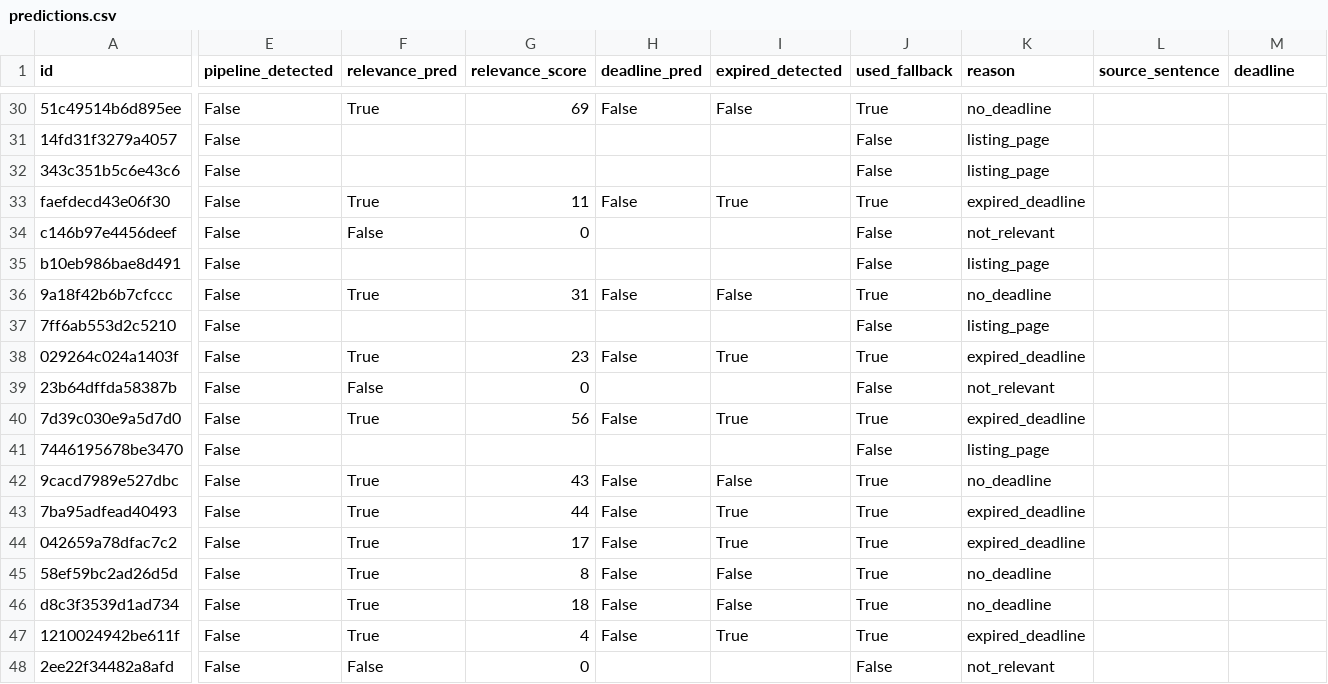
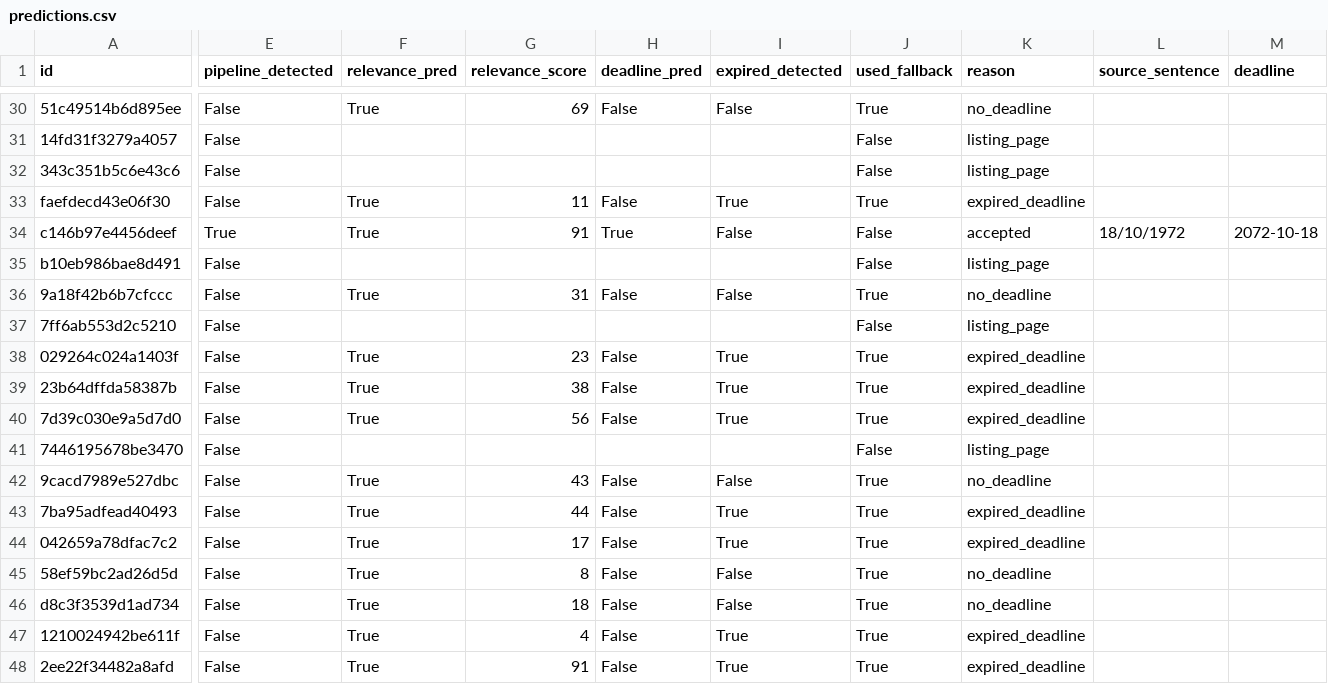
Before and after one commit to felipe-abdalla/webscrap-edital, a CSV file: datasets/run_2026-10-27T17-50-29/predictions.csv, drawn as a sheet; only a part is shown, gaps mark what is left out; the diff names each change by its address in the sheet, - before the commit and + after, or states it on an @@ line.

```diff
--- a/datasets/run_2026-10-27T17-50-29/predictions.csv
+++ b/datasets/run_2026-10-27T17-50-29/predictions.csv
-E34 (pipeline_detected): False
+E34 (pipeline_detected): True
-F34 (relevance_pred): False
+F34 (relevance_pred): True
-G34 (relevance_score): 0
+G34 (relevance_score): 91
-H34 (deadline_pred): (empty)
+H34 (deadline_pred): True
-I34 (expired_detected): (empty)
+I34 (expired_detected): False
-K34 (reason): not_relevant
+K34 (reason): accepted
-L34 (source_sentence): (empty)
+L34 (source_sentence): 18/10/1972
-M34 (deadline): (empty)
+M34 (deadline): 2072-10-18
-F39 (relevance_pred): False
+F39 (relevance_pred): True
-G39 (relevance_score): 0
+G39 (relevance_score): 38
-H39 (deadline_pred): (empty)
+H39 (deadline_pred): False
-I39 (expired_detected): (empty)
+I39 (expired_detected): True
-J39 (used_fallback): False
+J39 (used_fallback): True
-K39 (reason): not_relevant
+K39 (reason): expired_deadline
-F48 (relevance_pred): False
+F48 (relevance_pred): True
-G48 (relevance_score): 0
+G48 (relevance_score): 91
-H48 (deadline_pred): (empty)
+H48 (deadline_pred): False
-I48 (expired_detected): (empty)
+I48 (expired_detected): True
-J48 (used_fallback): False
+J48 (used_fallback): True
-K48 (reason): not_relevant
+K48 (reason): expired_deadline
```
Also changed, not shown: 2 other files.
